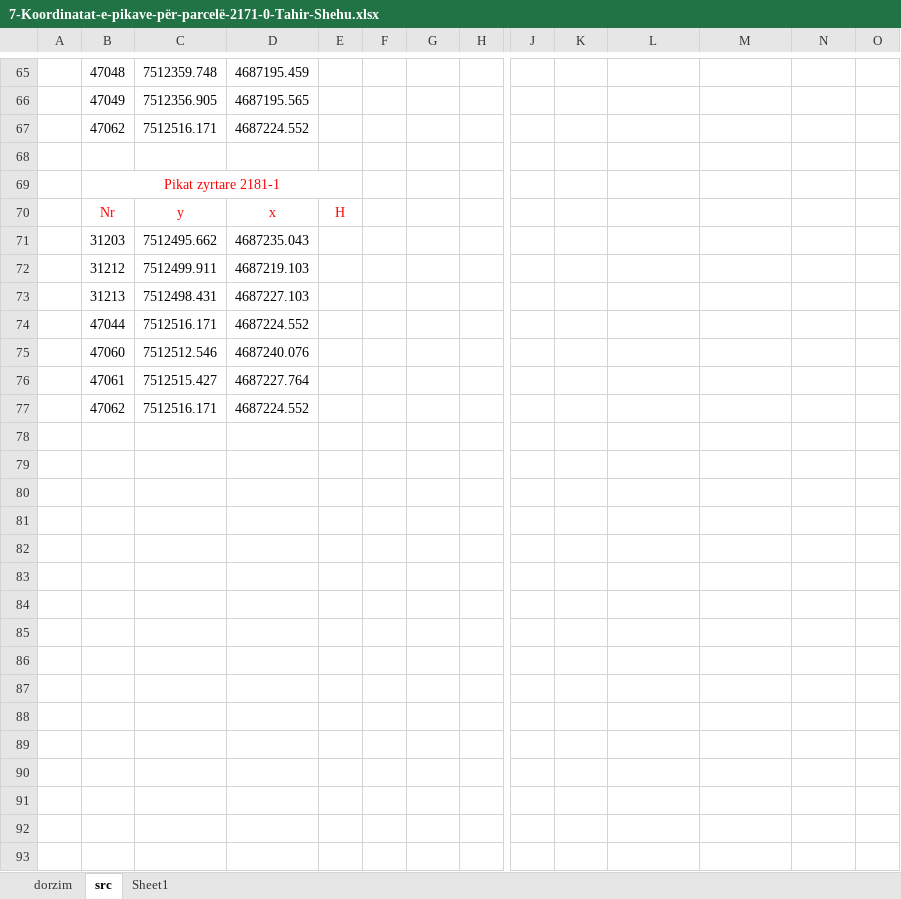
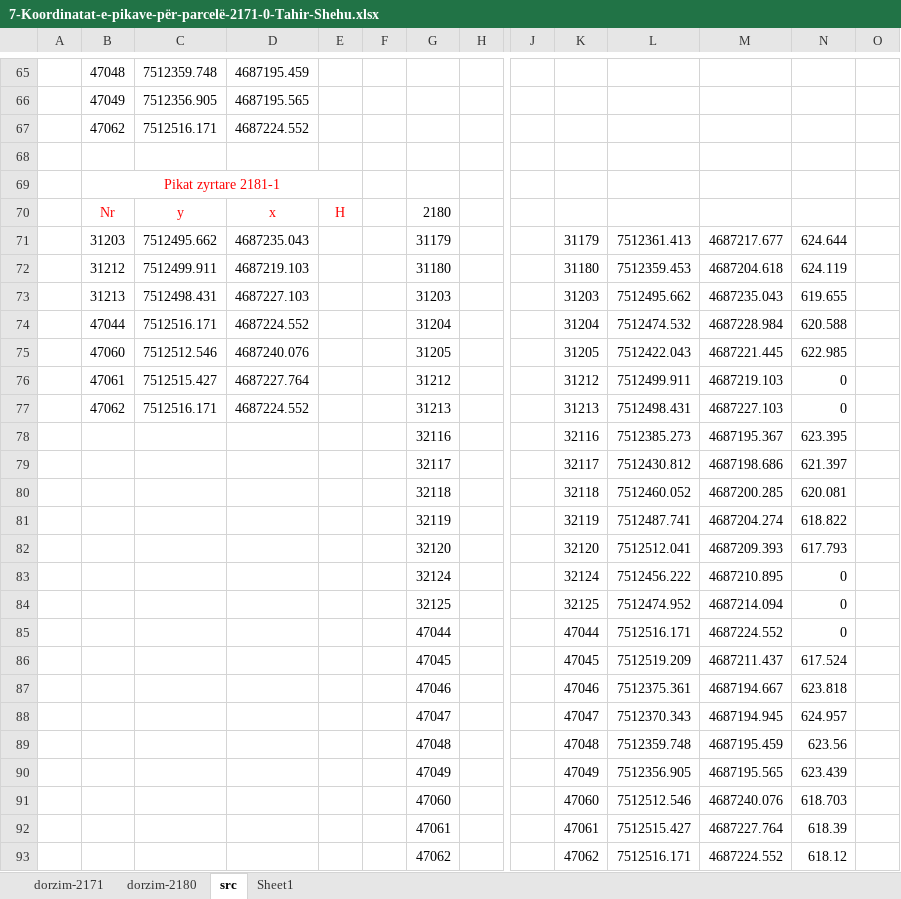
Before and after one commit to geo-coding/2171-0-Tahir-Shehu-Greme, an Excel workbook: cd/7-Koordinatat-e-pikave-për-parcelë-2171-0-Tahir-Shehu.xlsx, sheet src, drawn as a sheet; only a part is shown, gaps mark what is left out; values as stored, in another font and other column widths than the file's, no borders; removed rows and columns are numbered as before the commit, all else as after; rows hold the shown columns only; the diff covers the shown part only; the diff names each change by its address in the sheet, - before the commit and + after, or states it on an @@ line.

```diff
--- a/cd/7-Koordinatat-e-pikave-për-parcelë-2171-0-Tahir-Shehu.xlsx (sheet src)
+++ b/cd/7-Koordinatat-e-pikave-për-parcelë-2171-0-Tahir-Shehu.xlsx (sheet src)
-sheet tab: dorzim
+sheet tab: dorzim-2180
+sheet tab: dorzim-2171
-G70: (empty)
+G70: 2180
-row 71:  | 31203 | 7512495.662 | 4687235.043
-row 72:  | 31212 | 7512499.911 | 4687219.103
-row 73:  | 31213 | 7512498.431 | 4687227.103
-row 74:  | 47044 | 7512516.171 | 4687224.552
-row 75:  | 47060 | 7512512.546 | 4687240.076
-row 76:  | 47061 | 7512515.427 | 4687227.764
-row 77:  | 47062 | 7512516.171 | 4687224.552
+row 71:  | 31203 | 7512495.662 | 4687235.043 |  |  | 31179 |  |  | 31179 | 7512361.413 | 4687217.677 | 624.644
+row 72:  | 31212 | 7512499.911 | 4687219.103 |  |  | 31180 |  |  | 31180 | 7512359.453 | 4687204.618 | 624.119
+row 73:  | 31213 | 7512498.431 | 4687227.103 |  |  | 31203 |  |  | 31203 | 7512495.662 | 4687235.043 | 619.655
+row 74:  | 47044 | 7512516.171 | 4687224.552 |  |  | 31204 |  |  | 31204 | 7512474.532 | 4687228.984 | 620.588
+row 75:  | 47060 | 7512512.546 | 4687240.076 |  |  | 31205 |  |  | 31205 | 7512422.043 | 4687221.445 | 622.985
+row 76:  | 47061 | 7512515.427 | 4687227.764 |  |  | 31212 |  |  | 31212 | 7512499.911 | 4687219.103 | 0
+row 77:  | 47062 | 7512516.171 | 4687224.552 |  |  | 31213 |  |  | 31213 | 7512498.431 | 4687227.103 | 0
+row 78:  |  |  |  |  |  | 32116 |  |  | 32116 | 7512385.273 | 4687195.367 | 623.395
+row 79:  |  |  |  |  |  | 32117 |  |  | 32117 | 7512430.812 | 4687198.686 | 621.397
+row 80:  |  |  |  |  |  | 32118 |  |  | 32118 | 7512460.052 | 4687200.285 | 620.081
+row 81:  |  |  |  |  |  | 32119 |  |  | 32119 | 7512487.741 | 4687204.274 | 618.822
+row 82:  |  |  |  |  |  | 32120 |  |  | 32120 | 7512512.041 | 4687209.393 | 617.793
+row 83:  |  |  |  |  |  | 32124 |  |  | 32124 | 7512456.222 | 4687210.895 | 0
+row 84:  |  |  |  |  |  | 32125 |  |  | 32125 | 7512474.952 | 4687214.094 | 0
+row 85:  |  |  |  |  |  | 47044 |  |  | 47044 | 7512516.171 | 4687224.552 | 0
+row 86:  |  |  |  |  |  | 47045 |  |  | 47045 | 7512519.209 | 4687211.437 | 617.524
+row 87:  |  |  |  |  |  | 47046 |  |  | 47046 | 7512375.361 | 4687194.667 | 623.818
+row 88:  |  |  |  |  |  | 47047 |  |  | 47047 | 7512370.343 | 4687194.945 | 624.957
+row 89:  |  |  |  |  |  | 47048 |  |  | 47048 | 7512359.748 | 4687195.459 | 623.56
+row 90:  |  |  |  |  |  | 47049 |  |  | 47049 | 7512356.905 | 4687195.565 | 623.439
+row 91:  |  |  |  |  |  | 47060 |  |  | 47060 | 7512512.546 | 4687240.076 | 618.703
+row 92:  |  |  |  |  |  | 47061 |  |  | 47061 | 7512515.427 | 4687227.764 | 618.39
+row 93:  |  |  |  |  |  | 47062 |  |  | 47062 | 7512516.171 | 4687224.552 | 618.12
```
Also changed, not shown: 48 edited cells and merged cells elsewhere in this sheet, sheet dorzim-2180, charts or pictures, 7 other files.
